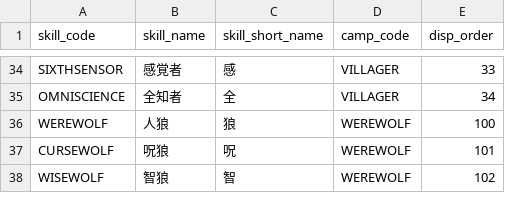
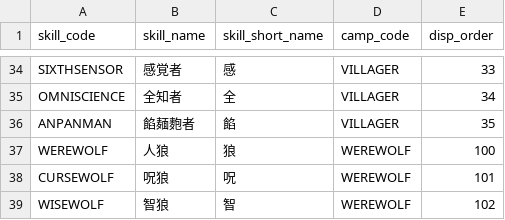
Before and after one commit to h-orito/wolf-mansion, a TSV file: dbflute_wolf_mansiondb/playsql/data/common/tsv/UTF-8/04-SKILL.tsv, drawn as a sheet; only a part is shown, gaps mark what is left out; the diff names each change by its address in the sheet, - before the commit and + after, or states it on an @@ line.

```diff
--- a/dbflute_wolf_mansiondb/playsql/data/common/tsv/UTF-8/04-SKILL.tsv
+++ b/dbflute_wolf_mansiondb/playsql/data/common/tsv/UTF-8/04-SKILL.tsv
+row 36: ANPANMAN | 餡麺麭者 | 餡 | VILLAGER | 35
```
Also changed, not shown: 20 other files.
